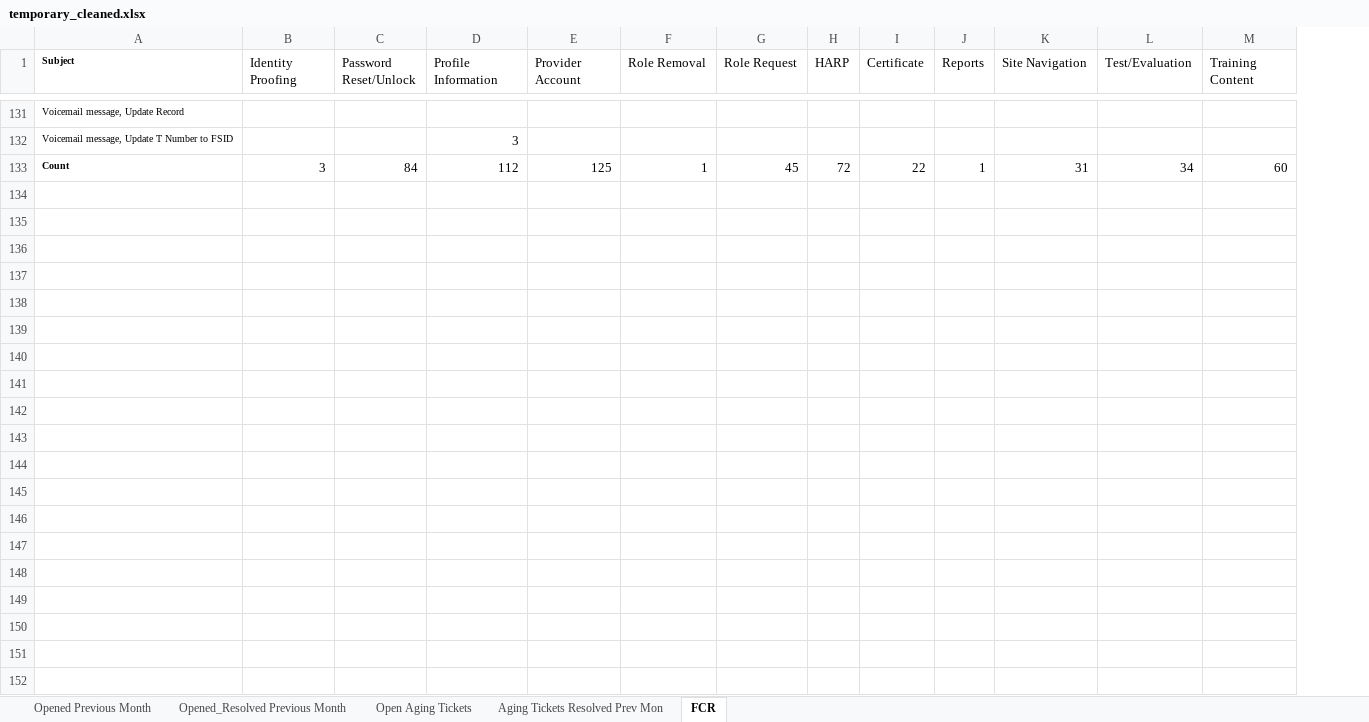
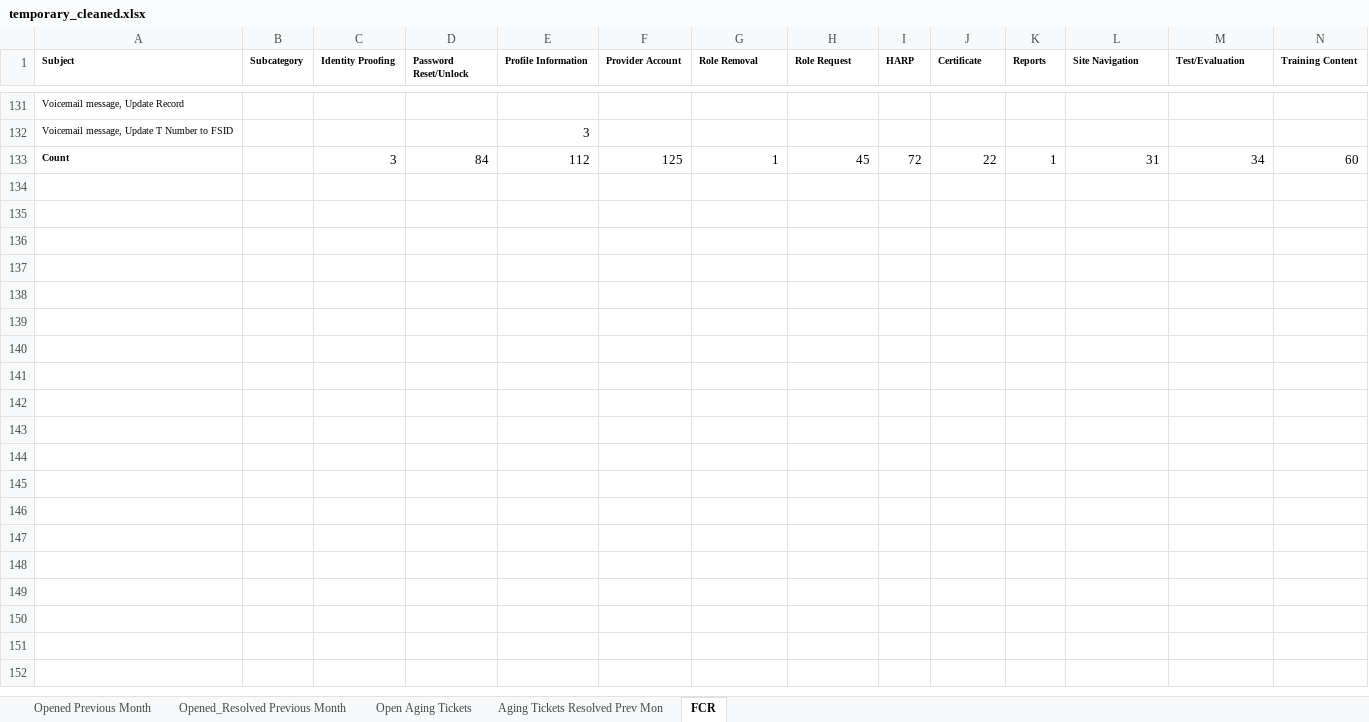
Before and after one commit to OliverMorland/qsep_feedback_subject_classfier, an Excel workbook: temporary_cleaned.xlsx, sheet FCR, drawn as a sheet; only a part is shown, gaps mark what is left out; values as stored, in another font and other column widths than the file's, no borders; removed rows and columns are numbered as before the commit, all else as after; rows hold the shown columns only; the diff covers the shown part only; the diff names each change by its address in the sheet, - before the commit and + after, or states it on an @@ line.

```diff
--- a/temporary_cleaned.xlsx (sheet FCR)
+++ b/temporary_cleaned.xlsx (sheet FCR)
+column B (Subcategory), empty
-C1:N1 bold: off
+C1:N1 bold: on, text size: smaller
-row 134: (empty)
-row 135: (empty)
-row 136: (empty)
-row 137: (empty)
-row 138: (empty)
-row 139: (empty)
-row 140: (empty)
-row 141: (empty)
-row 142: (empty)
-row 143: (empty)
-row 144: (empty)
-row 145: (empty)
-row 146: (empty)
-row 147: (empty)
-row 148: (empty)
-row 149: (empty)
-row 150: (empty)
-row 151: (empty)
-row 152: (empty)
```
Also changed, not shown: 20 removed rows and cell formats elsewhere in this sheet, sheet Opened_Resolved Previous Month, sheet Opened Previous Month, sheet Aging Tickets Resolved Prev Mon, sheet Open Aging Tickets, docs/output/Katie_July_Collapsed_all_sheets_NO_PREPROCESSING_TEST.xlsx.
